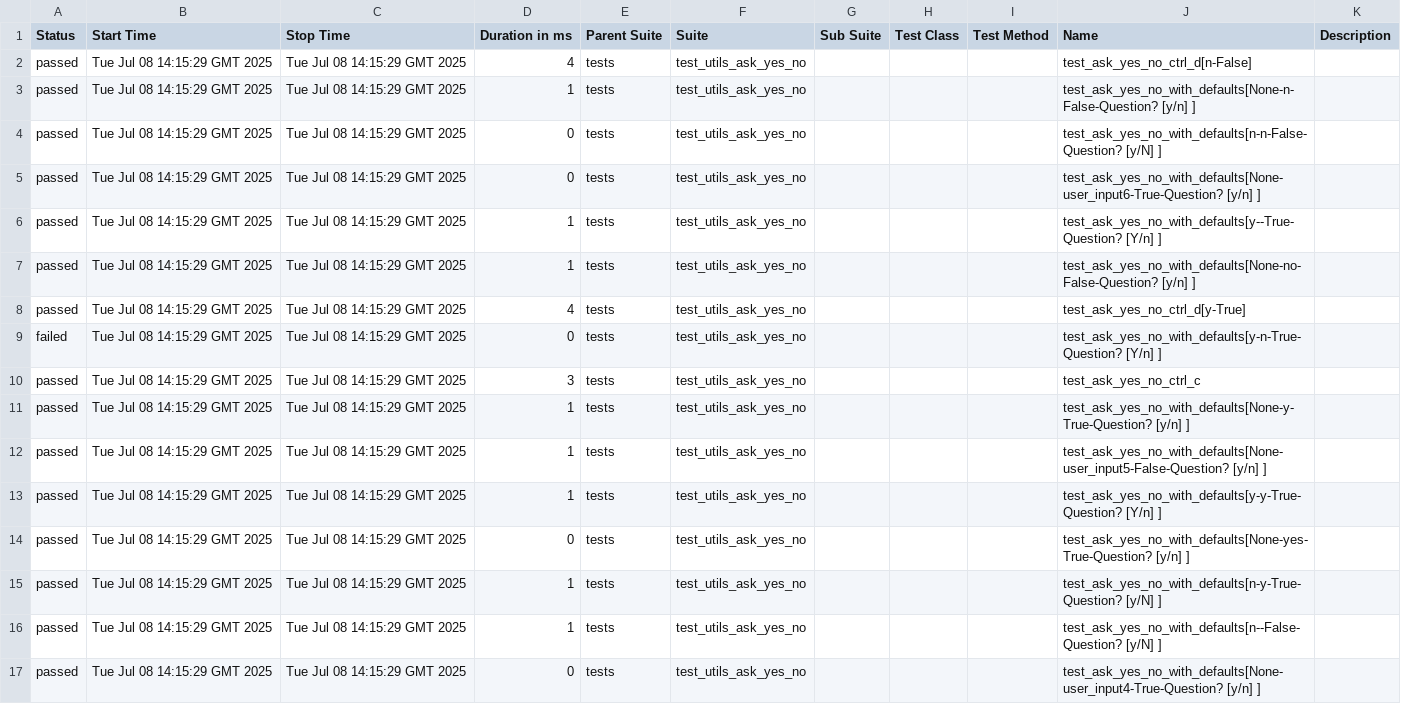
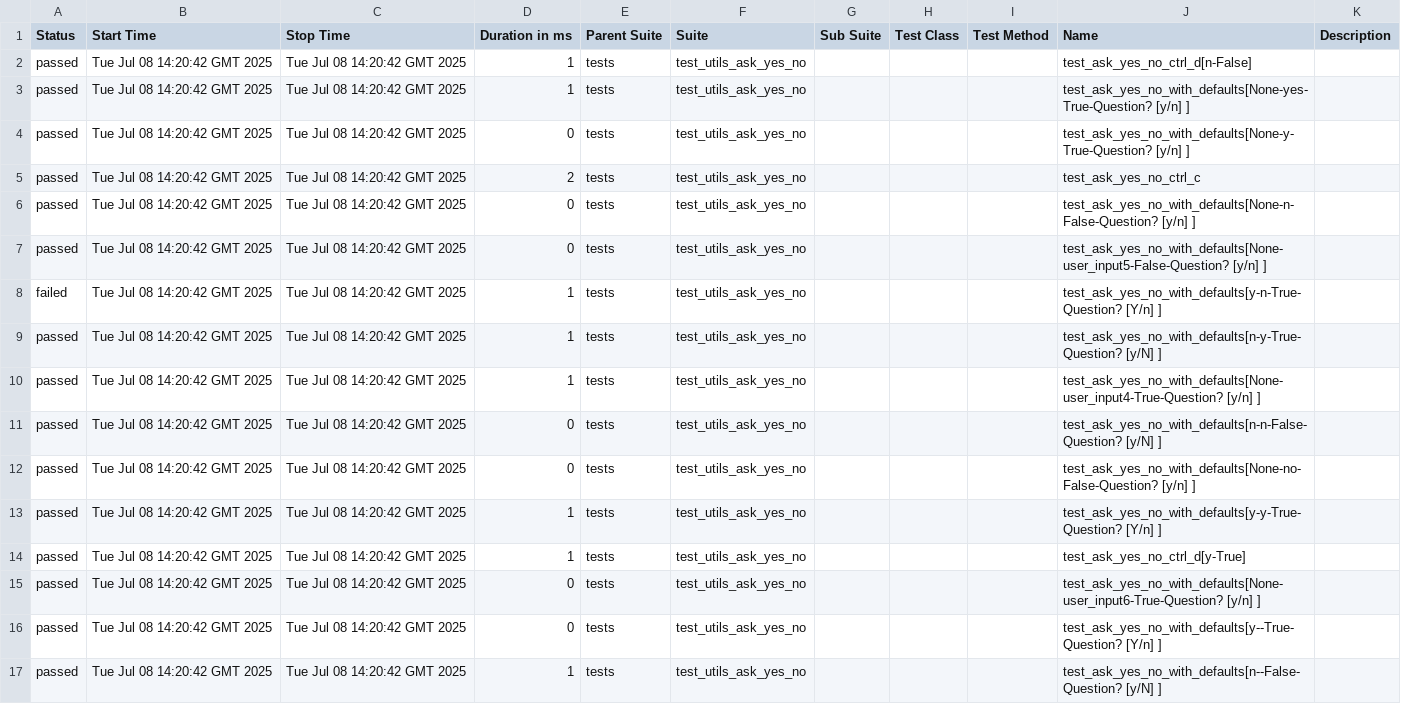
Before and after one commit to Yaspsi/pytest-report-render, a CSV file: data/suites.csv, drawn as a sheet.

```diff
--- a/data/suites.csv
+++ b/data/suites.csv
@@ -1,17 +1,17 @@
 "Status","Start Time","Stop Time","Duration in ms","Parent Suite","Suite","Sub Suite","Test Class","Test Method","Name","Description"
-"passed","Tue Jul 08 14:15:29 GMT 2025","Tue Jul 08 14:15:29 GMT 2025","4","tests","test_utils_ask_yes_no","","","","test_ask_yes_no_ctrl_d[n-False]",""
-"passed","Tue Jul 08 14:15:29 GMT 2025","Tue Jul 08 14:15:29 GMT 2025","1","tests","test_utils_ask_yes_no","","","","test_ask_yes_no_with_defaults[None-n-False-Question? [y/n] ]",""
-"passed","Tue Jul 08 14:15:29 GMT 2025","Tue Jul 08 14:15:29 GMT 2025","0","tests","test_utils_ask_yes_no","","","","test_ask_yes_no_with_defaults[n-n-False-Question? [y/N] ]",""
-"passed","Tue Jul 08 14:15:29 GMT 2025","Tue Jul 08 14:15:29 GMT 2025","0","tests","test_utils_ask_yes_no","","","","test_ask_yes_no_with_defaults[None-user_input6-True-Question? [y/n] ]",""
-"passed","Tue Jul 08 14:15:29 GMT 2025","Tue Jul 08 14:15:29 GMT 2025","1","tests","test_utils_ask_yes_no","","","","test_ask_yes_no_with_defaults[y--True-Question? [Y/n] ]",""
-"passed","Tue Jul 08 14:15:29 GMT 2025","Tue Jul 08 14:15:29 GMT 2025","1","tests","test_utils_ask_yes_no","","","","test_ask_yes_no_with_defaults[None-no-False-Question? [y/n] ]",""
-"passed","Tue Jul 08 14:15:29 GMT 2025","Tue Jul 08 14:15:29 GMT 2025","4","tests","test_utils_ask_yes_no","","","","test_ask_yes_no_ctrl_d[y-True]",""
-"failed","Tue Jul 08 14:15:29 GMT 2025","Tue Jul 08 14:15:29 GMT 2025","0","tests","test_utils_ask_yes_no","","","","test_ask_yes_no_with_defaults[y-n-True-Question? [Y/n] ]",""
-"passed","Tue Jul 08 14:15:29 GMT 2025","Tue Jul 08 14:15:29 GMT 2025","3","tests","test_utils_ask_yes_no","","","","test_ask_yes_no_ctrl_c",""
-"passed","Tue Jul 08 14:15:29 GMT 2025","Tue Jul 08 14:15:29 GMT 2025","1","tests","test_utils_ask_yes_no","","","","test_ask_yes_no_with_defaults[None-y-True-Question? [y/n] ]",""
-"passed","Tue Jul 08 14:15:29 GMT 2025","Tue Jul 08 14:15:29 GMT 2025","1","tests","test_utils_ask_yes_no","","","","test_ask_yes_no_with_defaults[None-user_input5-False-Question? [y/n] ]",""
-"passed","Tue Jul 08 14:15:29 GMT 2025","Tue Jul 08 14:15:29 GMT 2025","1","tests","test_utils_ask_yes_no","","","","test_ask_yes_no_with_defaults[y-y-True-Question? [Y/n] ]",""
-"passed","Tue Jul 08 14:15:29 GMT 2025","Tue Jul 08 14:15:29 GMT 2025","0","tests","test_utils_ask_yes_no","","","","test_ask_yes_no_with_defaults[None-yes-True-Question? [y/n] ]",""
-"passed","Tue Jul 08 14:15:29 GMT 2025","Tue Jul 08 14:15:29 GMT 2025","1","tests","test_utils_ask_yes_no","","","","test_ask_yes_no_with_defaults[n-y-True-Question? [y/N] ]",""
-"passed","Tue Jul 08 14:15:29 GMT 2025","Tue Jul 08 14:15:29 GMT 2025","1","tests","test_utils_ask_yes_no","","","","test_ask_yes_no_with_defaults[n--False-Question? [y/N] ]",""
-"passed","Tue Jul 08 14:15:29 GMT 2025","Tue Jul 08 14:15:29 GMT 2025","0","tests","test_utils_ask_yes_no","","","","test_ask_yes_no_with_defaults[None-user_input4-True-Question? [y/n] ]",""
+"passed","Tue Jul 08 14:20:42 GMT 2025","Tue Jul 08 14:20:42 GMT 2025","1","tests","test_utils_ask_yes_no","","","","test_ask_yes_no_ctrl_d[n-False]",""
+"passed","Tue Jul 08 14:20:42 GMT 2025","Tue Jul 08 14:20:42 GMT 2025","1","tests","test_utils_ask_yes_no","","","","test_ask_yes_no_with_defaults[None-yes-True-Question? [y/n] ]",""
+"passed","Tue Jul 08 14:20:42 GMT 2025","Tue Jul 08 14:20:42 GMT 2025","0","tests","test_utils_ask_yes_no","","","","test_ask_yes_no_with_defaults[None-y-True-Question? [y/n] ]",""
+"passed","Tue Jul 08 14:20:42 GMT 2025","Tue Jul 08 14:20:42 GMT 2025","2","tests","test_utils_ask_yes_no","","","","test_ask_yes_no_ctrl_c",""
+"passed","Tue Jul 08 14:20:42 GMT 2025","Tue Jul 08 14:20:42 GMT 2025","0","tests","test_utils_ask_yes_no","","","","test_ask_yes_no_with_defaults[None-n-False-Question? [y/n] ]",""
+"passed","Tue Jul 08 14:20:42 GMT 2025","Tue Jul 08 14:20:42 GMT 2025","0","tests","test_utils_ask_yes_no","","","","test_ask_yes_no_with_defaults[None-user_input5-False-Question? [y/n] ]",""
+"failed","Tue Jul 08 14:20:42 GMT 2025","Tue Jul 08 14:20:42 GMT 2025","1","tests","test_utils_ask_yes_no","","","","test_ask_yes_no_with_defaults[y-n-True-Question? [Y/n] ]",""
+"passed","Tue Jul 08 14:20:42 GMT 2025","Tue Jul 08 14:20:42 GMT 2025","1","tests","test_utils_ask_yes_no","","","","test_ask_yes_no_with_defaults[n-y-True-Question? [y/N] ]",""
+"passed","Tue Jul 08 14:20:42 GMT 2025","Tue Jul 08 14:20:42 GMT 2025","1","tests","test_utils_ask_yes_no","","","","test_ask_yes_no_with_defaults[None-user_input4-True-Question? [y/n] ]",""
+"passed","Tue Jul 08 14:20:42 GMT 2025","Tue Jul 08 14:20:42 GMT 2025","0","tests","test_utils_ask_yes_no","","","","test_ask_yes_no_with_defaults[n-n-False-Question? [y/N] ]",""
+"passed","Tue Jul 08 14:20:42 GMT 2025","Tue Jul 08 14:20:42 GMT 2025","0","tests","test_utils_ask_yes_no","","","","test_ask_yes_no_with_defaults[None-no-False-Question? [y/n] ]",""
+"passed","Tue Jul 08 14:20:42 GMT 2025","Tue Jul 08 14:20:42 GMT 2025","1","tests","test_utils_ask_yes_no","","","","test_ask_yes_no_with_defaults[y-y-True-Question? [Y/n] ]",""
+"passed","Tue Jul 08 14:20:42 GMT 2025","Tue Jul 08 14:20:42 GMT 2025","1","tests","test_utils_ask_yes_no","","","","test_ask_yes_no_ctrl_d[y-True]",""
+"passed","Tue Jul 08 14:20:42 GMT 2025","Tue Jul 08 14:20:42 GMT 2025","0","tests","test_utils_ask_yes_no","","","","test_ask_yes_no_with_defaults[None-user_input6-True-Question? [y/n] ]",""
+"passed","Tue Jul 08 14:20:42 GMT 2025","Tue Jul 08 14:20:42 GMT 2025","0","tests","test_utils_ask_yes_no","","","","test_ask_yes_no_with_defaults[y--True-Question? [Y/n] ]",""
+"passed","Tue Jul 08 14:20:42 GMT 2025","Tue Jul 08 14:20:42 GMT 2025","1","tests","test_utils_ask_yes_no","","","","test_ask_yes_no_with_defaults[n--False-Question? [y/N] ]",""
```
Also changed, not shown: 52 other files.
